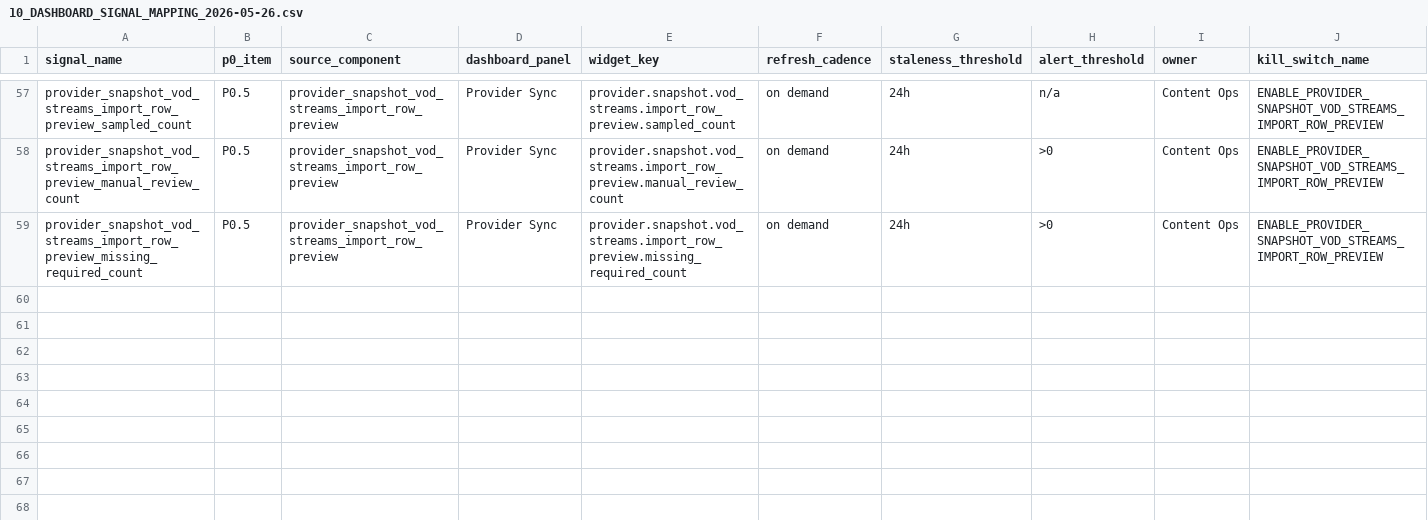
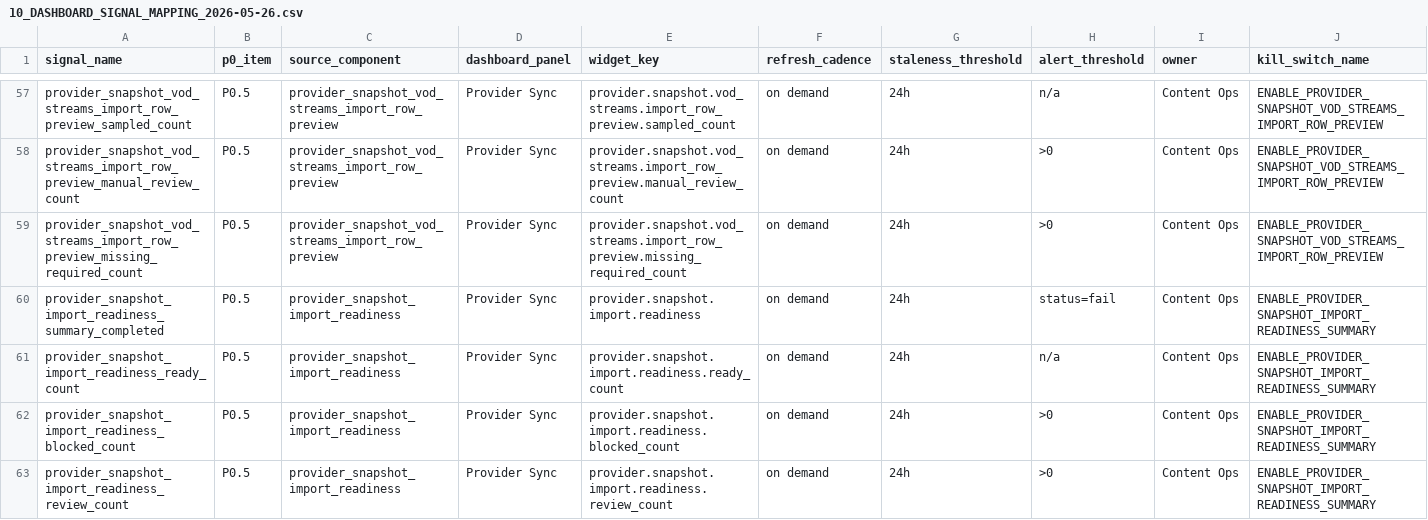
Before and after one commit to korcelp-wq/miratv_ingest, a CSV file: 10_DASHBOARD_SIGNAL_MAPPING_2026-05-26.csv, drawn as a sheet; only a part is shown, gaps mark what is left out; rows hold the shown columns only; the diff names each change by its address in the sheet, - before the commit and + after, or states it on an @@ line.

```diff
--- a/10_DASHBOARD_SIGNAL_MAPPING_2026-05-26.csv
+++ b/10_DASHBOARD_SIGNAL_MAPPING_2026-05-26.csv
+row 60: provider_snapshot_import_readiness_summary_completed | P0.5 | provider_snapshot_import_readiness | Provider Sync | provider.snapshot.import.readiness | on demand | 24h | status=fail | Content Ops | ENABLE_PROVIDER_SNAPSHOT_IMPORT_READINESS_SUMMARY
+row 61: provider_snapshot_import_readiness_ready_count | P0.5 | provider_snapshot_import_readiness | Provider Sync | provider.snapshot.import.readiness.ready_count | on demand | 24h | n/a | Content Ops | ENABLE_PROVIDER_SNAPSHOT_IMPORT_READINESS_SUMMARY
+row 62: provider_snapshot_import_readiness_blocked_count | P0.5 | provider_snapshot_import_readiness | Provider Sync | provider.snapshot.import.readiness.blocked_count | on demand | 24h | >0 | Content Ops | ENABLE_PROVIDER_SNAPSHOT_IMPORT_READINESS_SUMMARY
+row 63: provider_snapshot_import_readiness_review_count | P0.5 | provider_snapshot_import_readiness | Provider Sync | provider.snapshot.import.readiness.review_count | on demand | 24h | >0 | Content Ops | ENABLE_PROVIDER_SNAPSHOT_IMPORT_READINESS_SUMMARY
```
Also changed, not shown: 07_P0_SIGNAL_DICTIONARY_2026-05-26.csv, 2 other files.
